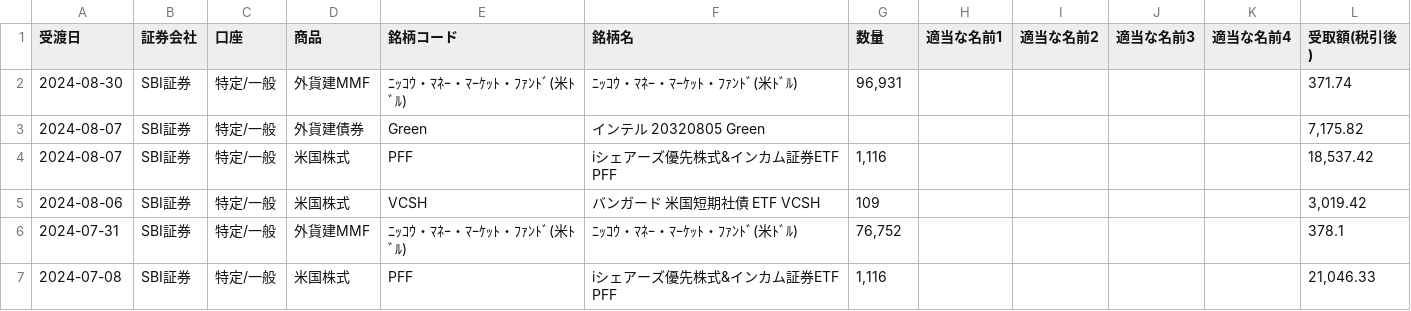
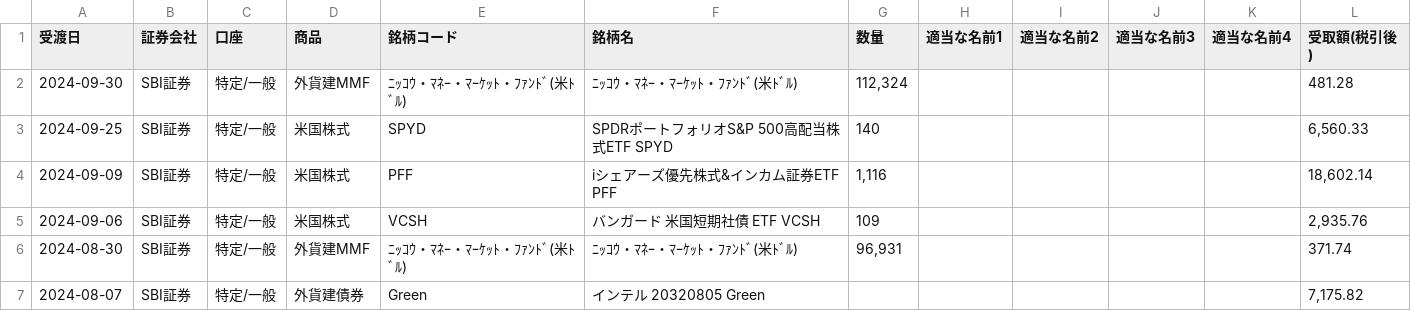
Before and after one commit to lyphard1/python1, a CSV file: test_distribution.csv, drawn as a sheet; only a part is shown; the shorter side is filled out with more unchanged rows.

```diff
--- a/test_distribution.csv
+++ b/test_distribution.csv
@@ -1,2 +1,6 @@
 受渡日,証券会社,口座,商品,銘柄コード,銘柄名,数量,適当な名前1,適当な名前2,適当な名前3,適当な名前4,受取額(税引後)
+2024-09-30,SBI証券,特定/一般,外貨建MMF,ﾆｯｺｳ・ﾏﾈｰ・ﾏｰｹｯﾄ・ﾌｧﾝﾄﾞ(米ﾄﾞﾙ),ﾆｯｺｳ・ﾏﾈｰ・ﾏｰｹｯﾄ・ﾌｧﾝﾄﾞ(米ﾄﾞﾙ),"112,324",,,,,481.28
+2024-09-25,SBI証券,特定/一般,米国株式,SPYD,SPDRポートフォリオS&P 500高配当株式ETF SPYD,140,,,,,"6,560.33"
+2024-09-09,SBI証券,特定/一般,米国株式,PFF,iシェアーズ優先株式&インカム証券ETF PFF,"1,116",,,,,"18,602.14"
+2024-09-06,SBI証券,特定/一般,米国株式,VCSH,バンガード 米国短期社債 ETF VCSH,109,,,,,"2,935.76"
 2024-08-30,SBI証券,特定/一般,外貨建MMF,ﾆｯｺｳ・ﾏﾈｰ・ﾏｰｹｯﾄ・ﾌｧﾝﾄﾞ(米ﾄﾞﾙ),ﾆｯｺｳ・ﾏﾈｰ・ﾏｰｹｯﾄ・ﾌｧﾝﾄﾞ(米ﾄﾞﾙ),"96,931",,,,,371.74
```
Also changed, not shown: merged.csv, test_dividendlist.csv, 2 other files.
